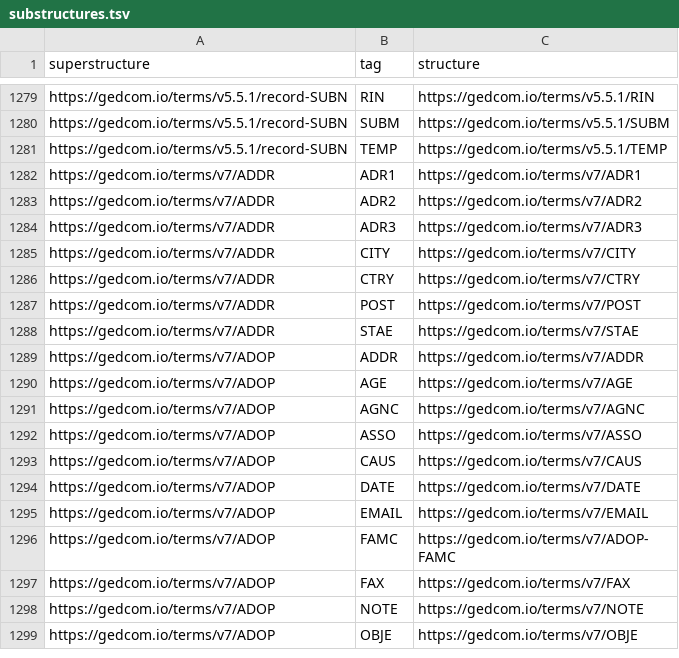
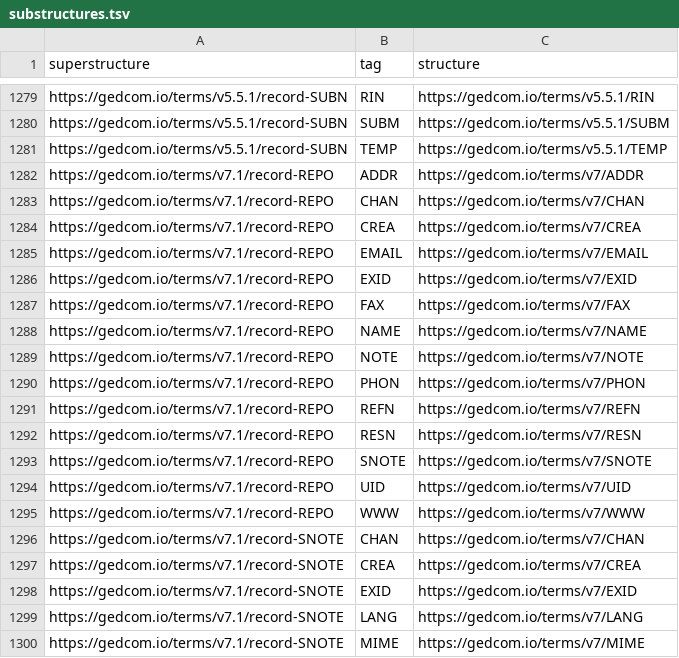
Before and after one commit to FamilySearch/GEDCOM-registries, a TSV file: generated_files/substructures.tsv, drawn as a sheet; only a part is shown, gaps mark what is left out; the shorter side is filled out with more unchanged rows; the diff covers the shown part only; the diff names each change by its address in the sheet, - before the commit and + after, or states it on an @@ line.

```diff
--- a/generated_files/substructures.tsv
+++ b/generated_files/substructures.tsv
+row 1282: https://gedcom.io/terms/v7.1/record-REPO | ADDR | https://gedcom.io/terms/v7/ADDR
+row 1283: https://gedcom.io/terms/v7.1/record-REPO | CHAN | https://gedcom.io/terms/v7/CHAN
+row 1284: https://gedcom.io/terms/v7.1/record-REPO | CREA | https://gedcom.io/terms/v7/CREA
+row 1285: https://gedcom.io/terms/v7.1/record-REPO | EMAIL | https://gedcom.io/terms/v7/EMAIL
+row 1286: https://gedcom.io/terms/v7.1/record-REPO | EXID | https://gedcom.io/terms/v7/EXID
+row 1287: https://gedcom.io/terms/v7.1/record-REPO | FAX | https://gedcom.io/terms/v7/FAX
+row 1288: https://gedcom.io/terms/v7.1/record-REPO | NAME | https://gedcom.io/terms/v7/NAME
+row 1289: https://gedcom.io/terms/v7.1/record-REPO | NOTE | https://gedcom.io/terms/v7/NOTE
+row 1290: https://gedcom.io/terms/v7.1/record-REPO | PHON | https://gedcom.io/terms/v7/PHON
+row 1291: https://gedcom.io/terms/v7.1/record-REPO | REFN | https://gedcom.io/terms/v7/REFN
+row 1292: https://gedcom.io/terms/v7.1/record-REPO | RESN | https://gedcom.io/terms/v7/RESN
+row 1293: https://gedcom.io/terms/v7.1/record-REPO | SNOTE | https://gedcom.io/terms/v7/SNOTE
+row 1294: https://gedcom.io/terms/v7.1/record-REPO | UID | https://gedcom.io/terms/v7/UID
+row 1295: https://gedcom.io/terms/v7.1/record-REPO | WWW | https://gedcom.io/terms/v7/WWW
+row 1296: https://gedcom.io/terms/v7.1/record-SNOTE | CHAN | https://gedcom.io/terms/v7/CHAN
+row 1297: https://gedcom.io/terms/v7.1/record-SNOTE | CREA | https://gedcom.io/terms/v7/CREA
+row 1298: https://gedcom.io/terms/v7.1/record-SNOTE | EXID | https://gedcom.io/terms/v7/EXID
+row 1299: https://gedcom.io/terms/v7.1/record-SNOTE | LANG | https://gedcom.io/terms/v7/LANG
+row 1300: https://gedcom.io/terms/v7.1/record-SNOTE | MIME | https://gedcom.io/terms/v7/MIME
```
Also changed, not shown: 37 added rows elsewhere in this file, generated_files/cardinalities.tsv, generated_files/payloads.tsv, 12 other files.
